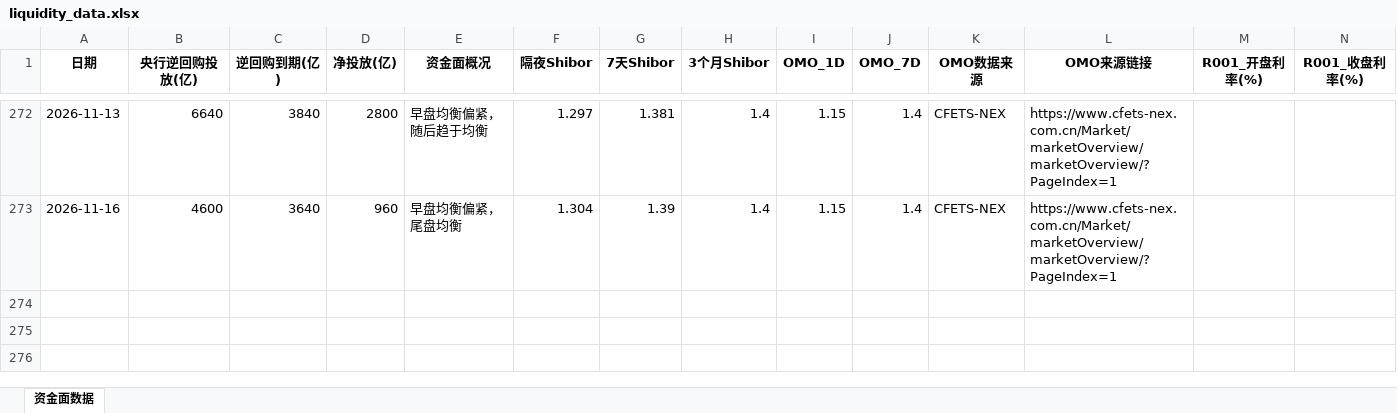
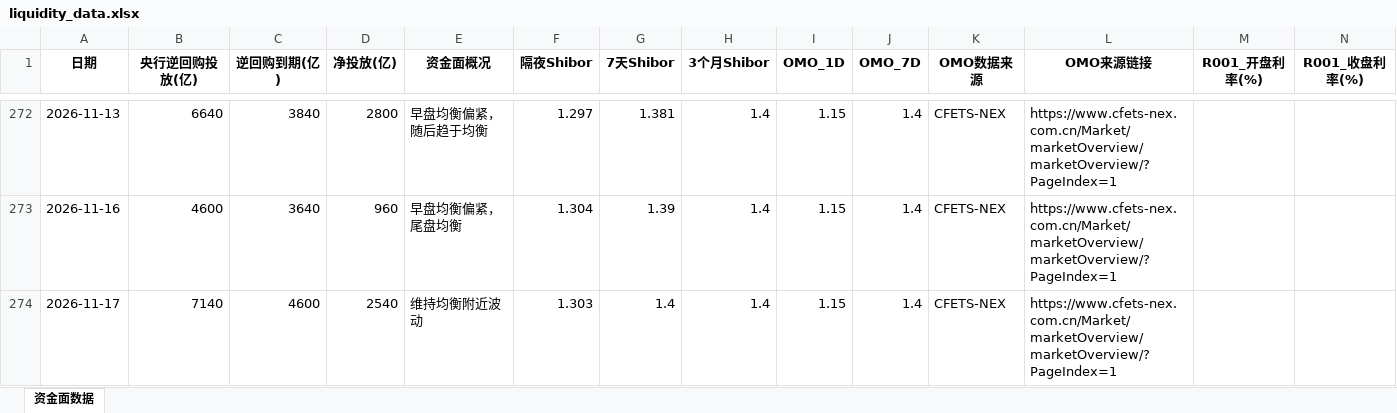
Before and after one commit to GenimiWorkcola/monitor, an Excel workbook: rmb_liquidity/liquidity_data.xlsx, sheet 资金面数据, drawn as a sheet; only a part is shown, gaps mark what is left out; values as stored, in another font and other column widths than the file's, no borders; rows hold the shown columns only; the diff names each change by its address in the sheet, - before the commit and + after, or states it on an @@ line.

```diff
--- a/rmb_liquidity/liquidity_data.xlsx (sheet 资金面数据)
+++ b/rmb_liquidity/liquidity_data.xlsx (sheet 资金面数据)
+row 274: 2026-11-17 | 7140 | 4600 | 2540 | 维持均衡附近波动 | 1.303 | 1.4 | 1.4 | 1.15 | 1.4 | CFETS-NEX | https://www.cfets-nex.com.cn/Market/marketOverview/marketOverview/?PageIndex=1
```
Also changed, not shown: usd_liquidity/imply.xlsx, 10 other files.
